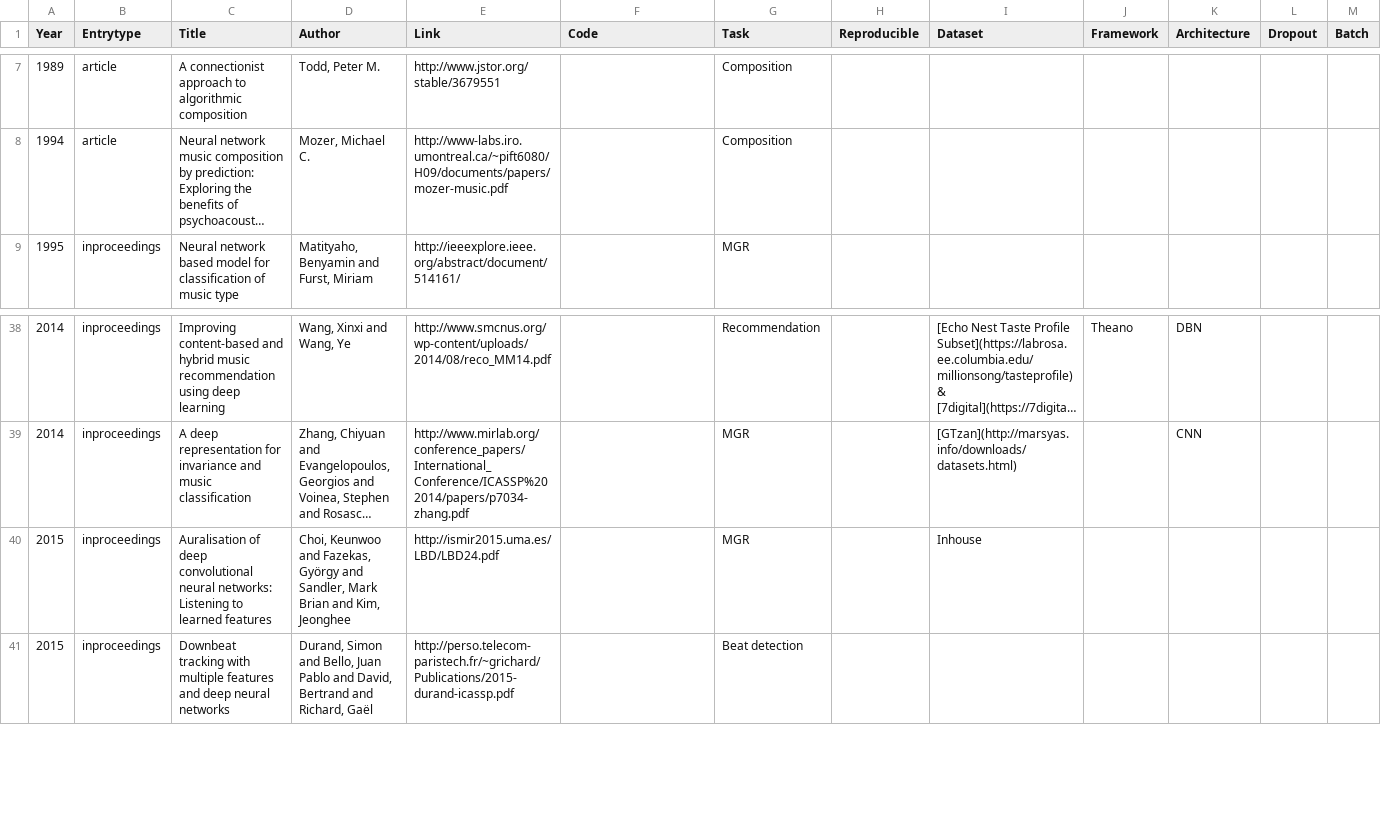
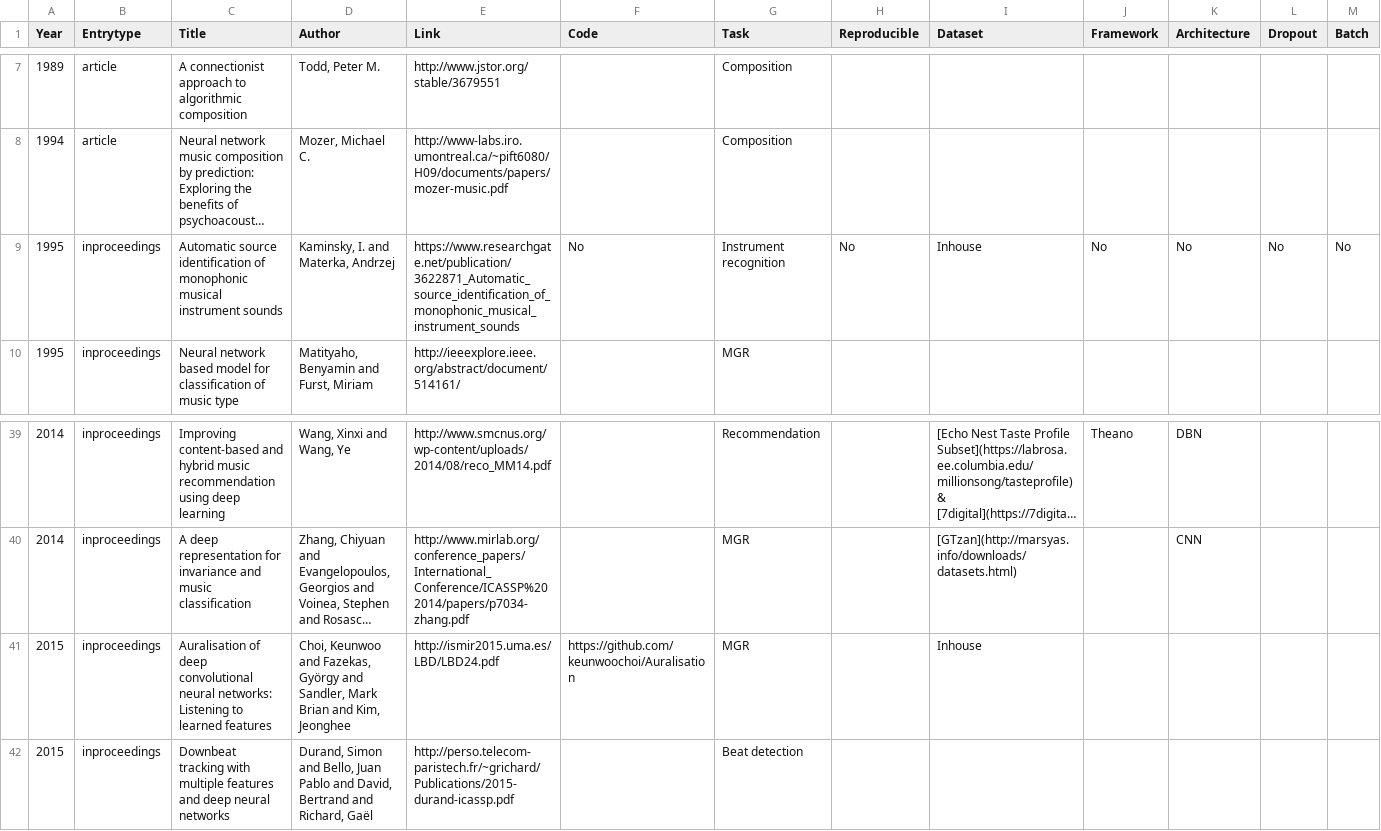
Before and after one commit to ybayle/awesome-deep-learning-music, a TSV file: dl4m.tsv, drawn as a sheet; only a part is shown, gaps mark what is left out; long unchanged cells end in …; addresses are those after the commit; rows hold the shown columns only; the diff names each change by its address in the sheet, - before the commit and + after, or states it on an @@ line.

Commit message:
add Kaminskyj & Materka 1995 #5

```diff
--- a/dl4m.tsv
+++ b/dl4m.tsv
+row 9: 1995 | inproceedings | Automatic source identification of monophonic musical instrument sounds | Kaminsky, I. and Materka, Andrzej | https://www.researchgate.net/publication/3622871_Automatic_source_identification_of_monophonic_musical_instrument_sounds | No | Instrument recognition | No | Inhouse | No | No | No | No
-F41 (Code): (empty)
+F41 (Code): https://github.com/keunwoochoi/Auralisation
```
Also changed, not shown: 7 other files.
